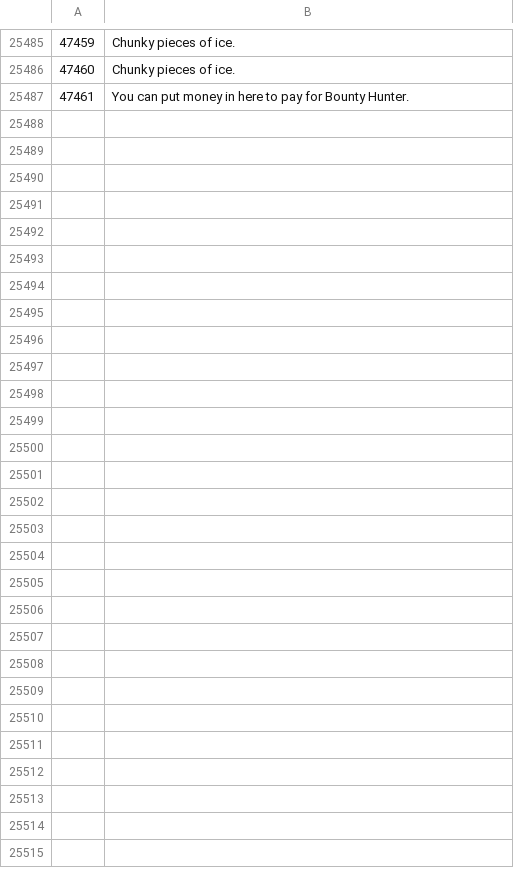
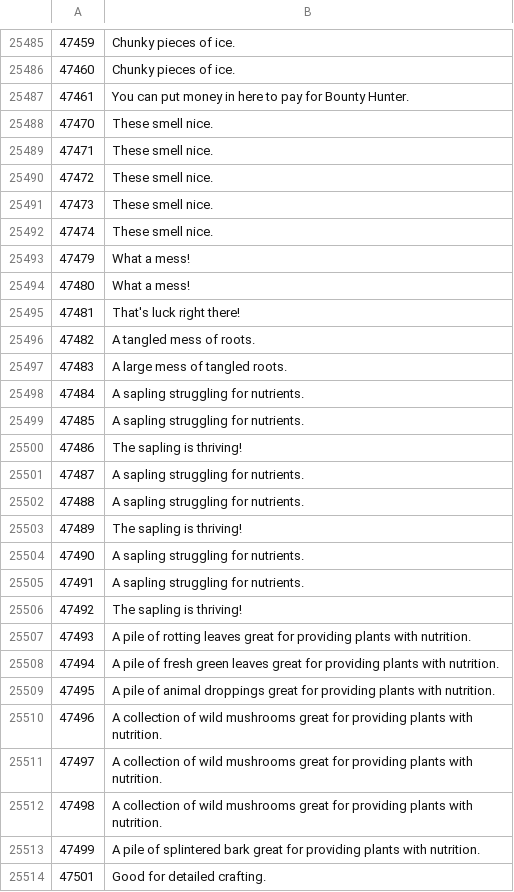
Before and after one commit to Joshua-F/osrs-examines, a CSV file: locs.csv, drawn as a sheet; only a part is shown, gaps mark what is left out; the diff names each change by its address in the sheet, - before the commit and + after, or states it on an @@ line.

```diff
--- a/locs.csv
+++ b/locs.csv
+row 25488: 47470 | These smell nice.
+row 25489: 47471 | These smell nice.
+row 25490: 47472 | These smell nice.
+row 25491: 47473 | These smell nice.
+row 25492: 47474 | These smell nice.
+row 25493: 47479 | What a mess!
+row 25494: 47480 | What a mess!
+row 25495: 47481 | That's luck right there!
+row 25496: 47482 | A tangled mess of roots.
+row 25497: 47483 | A large mess of tangled roots.
+row 25498: 47484 | A sapling struggling for nutrients.
+row 25499: 47485 | A sapling struggling for nutrients.
+row 25500: 47486 | The sapling is thriving!
+row 25501: 47487 | A sapling struggling for nutrients.
+row 25502: 47488 | A sapling struggling for nutrients.
+row 25503: 47489 | The sapling is thriving!
+row 25504: 47490 | A sapling struggling for nutrients.
+row 25505: 47491 | A sapling struggling for nutrients.
+row 25506: 47492 | The sapling is thriving!
+row 25507: 47493 | A pile of rotting leaves great for providing plants with nutrition.
+row 25508: 47494 | A pile of fresh green leaves great for providing plants with nutrition.
+row 25509: 47495 | A pile of animal droppings great for providing plants with nutrition.
+row 25510: 47496 | A collection of wild mushrooms great for providing plants with nutrition.
+row 25511: 47497 | A collection of wild mushrooms great for providing plants with nutrition.
+row 25512: 47498 | A collection of wild mushrooms great for providing plants with nutrition.
+row 25513: 47499 | A pile of splintered bark great for providing plants with nutrition.
+row 25514: 47501 | Good for detailed crafting.
```
Also changed, not shown: npcs.csv, objs.csv.
